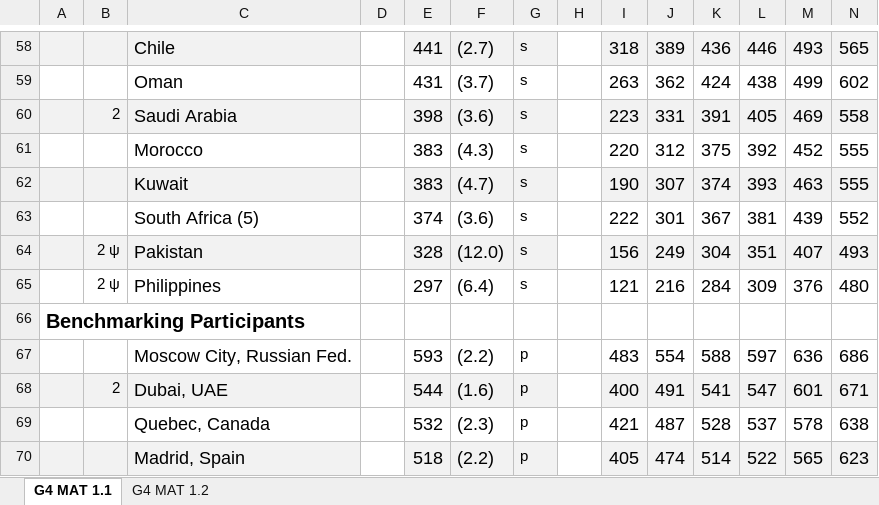
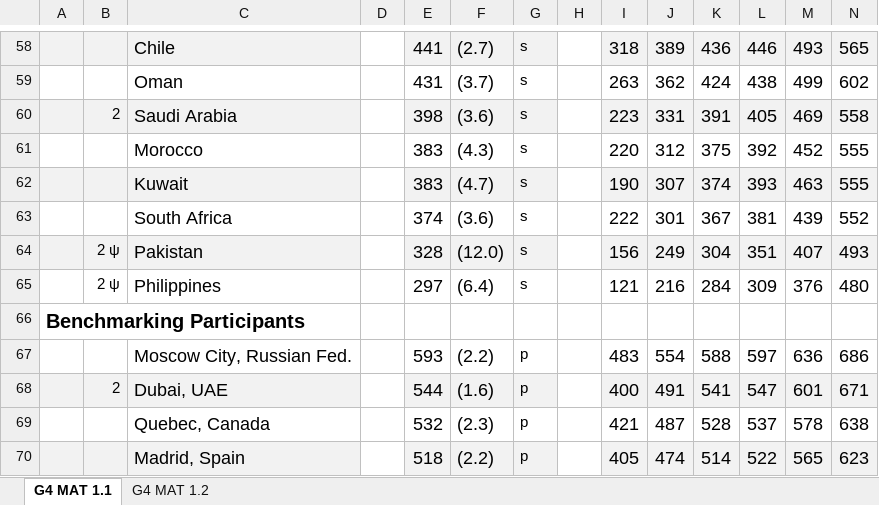
Before and after one commit to mini-pw/2021Z-DataVisualizationTechniques, an Excel workbook: homeworks/homework_10/yevhenii_vinichenko/data/plot2/1-1_achievement-results-M4.xlsx, sheet G4 MAT 1.1, drawn as a sheet; only a part is shown, gaps mark what is left out; values as stored, in another font and other column widths than the file's, no borders; charts and pictures and conditional formats not drawn; the diff names each change by its address in the sheet, - before the commit and + after, or states it on an @@ line.

```diff
--- a/homeworks/homework_10/yevhenii_vinichenko/data/plot2/1-1_achievement-results-M4.xlsx (sheet G4 MAT 1.1)
+++ b/homeworks/homework_10/yevhenii_vinichenko/data/plot2/1-1_achievement-results-M4.xlsx (sheet G4 MAT 1.1)
-C63: South Africa (5)
+C63: South Africa
```
Also changed, not shown: 4 other files.
